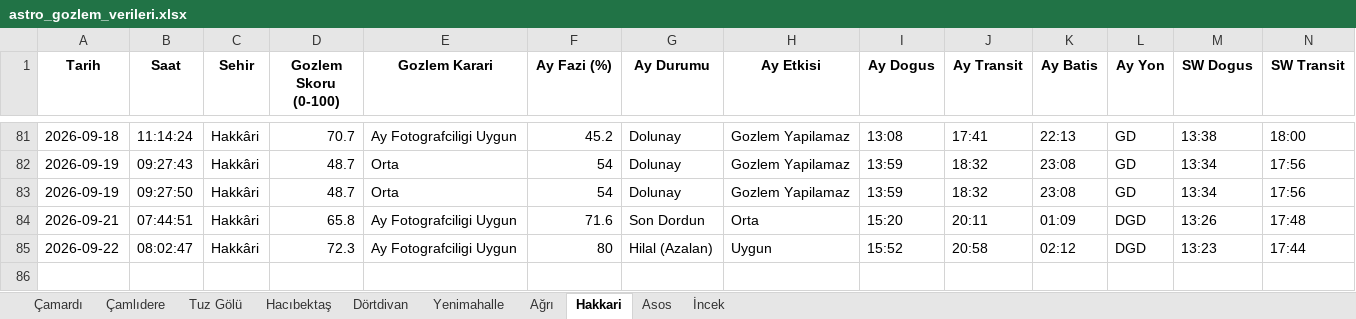
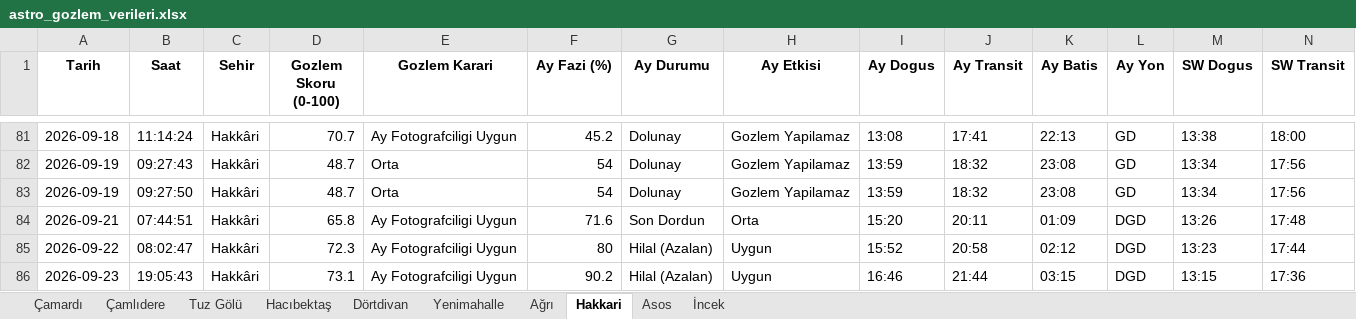
Before and after one commit to muhdogan-max/astro-gozlem, an Excel workbook: HavaTakip/astro_gozlem_verileri.xlsx, sheet Hakkari, drawn as a sheet; only a part is shown, gaps mark what is left out; values as stored, in another font and other column widths than the file's, no borders; rows hold the shown columns only; the diff names each change by its address in the sheet, - before the commit and + after, or states it on an @@ line.

```diff
--- a/HavaTakip/astro_gozlem_verileri.xlsx (sheet Hakkari)
+++ b/HavaTakip/astro_gozlem_verileri.xlsx (sheet Hakkari)
+row 86: 2026-09-23 | 19:05:43 | Hakkâri | 73.1 | Ay Fotografciligi Uygun | 90.2 | Hilal (Azalan) | Uygun | 16:46 | 21:44 | 03:15 | DGD | 13:15 | 17:36
```
Also changed, not shown: sheet Dörtdivan, sheet Ağrı, sheet Asos, sheet İncek, sheet Çamardı, sheet Tuz Gölü, 3 more sheets.
